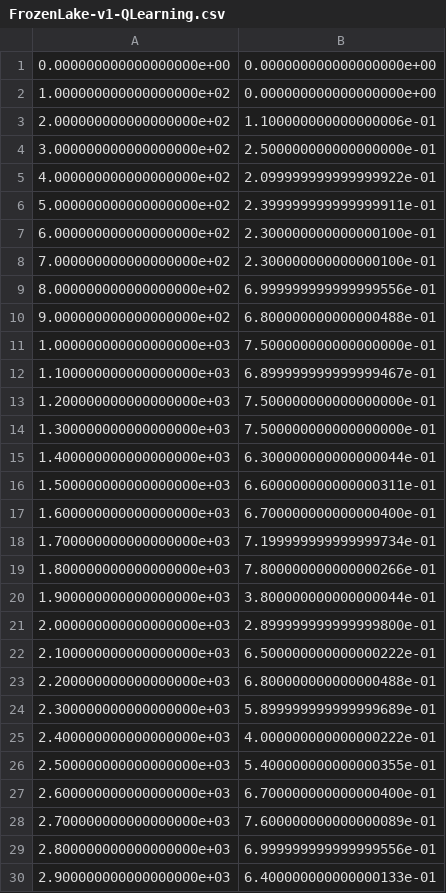
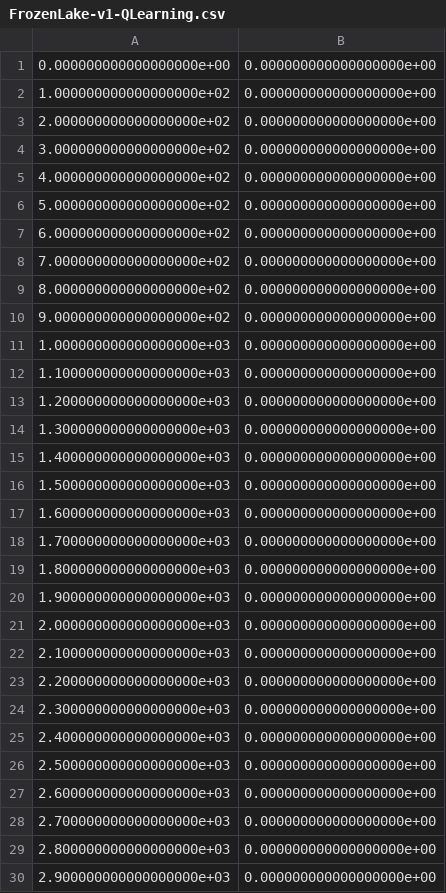
Before and after one commit to reinforcement-learning-experiments/OTUS_homeworks, a CSV file: target/FrozenLake-v1-QLearning.csv, drawn as a sheet; only a part is shown; the diff covers the shown part only.

```diff
--- a/target/FrozenLake-v1-QLearning.csv
+++ b/target/FrozenLake-v1-QLearning.csv
@@ -2,29 +2,29 @@
 1.000000000000000000e+02,0.000000000000000000e+00
-2.000000000000000000e+02,1.100000000000000006e-01
-3.000000000000000000e+02,2.500000000000000000e-01
-4.000000000000000000e+02,2.099999999999999922e-01
-5.000000000000000000e+02,2.399999999999999911e-01
-6.000000000000000000e+02,2.300000000000000100e-01
-7.000000000000000000e+02,2.300000000000000100e-01
-8.000000000000000000e+02,6.999999999999999556e-01
-9.000000000000000000e+02,6.800000000000000488e-01
-1.000000000000000000e+03,7.500000000000000000e-01
-1.100000000000000000e+03,6.899999999999999467e-01
-1.200000000000000000e+03,7.500000000000000000e-01
-1.300000000000000000e+03,7.500000000000000000e-01
-1.400000000000000000e+03,6.300000000000000044e-01
-1.500000000000000000e+03,6.600000000000000311e-01
-1.600000000000000000e+03,6.700000000000000400e-01
-1.700000000000000000e+03,7.199999999999999734e-01
-1.800000000000000000e+03,7.800000000000000266e-01
-1.900000000000000000e+03,3.800000000000000044e-01
-2.000000000000000000e+03,2.899999999999999800e-01
-2.100000000000000000e+03,6.500000000000000222e-01
-2.200000000000000000e+03,6.800000000000000488e-01
-2.300000000000000000e+03,5.899999999999999689e-01
-2.400000000000000000e+03,4.000000000000000222e-01
-2.500000000000000000e+03,5.400000000000000355e-01
-2.600000000000000000e+03,6.700000000000000400e-01
-2.700000000000000000e+03,7.600000000000000089e-01
-2.800000000000000000e+03,6.999999999999999556e-01
-2.900000000000000000e+03,6.400000000000000133e-01
+2.000000000000000000e+02,0.000000000000000000e+00
+3.000000000000000000e+02,0.000000000000000000e+00
+4.000000000000000000e+02,0.000000000000000000e+00
+5.000000000000000000e+02,0.000000000000000000e+00
+6.000000000000000000e+02,0.000000000000000000e+00
+7.000000000000000000e+02,0.000000000000000000e+00
+8.000000000000000000e+02,0.000000000000000000e+00
+9.000000000000000000e+02,0.000000000000000000e+00
+1.000000000000000000e+03,0.000000000000000000e+00
+1.100000000000000000e+03,0.000000000000000000e+00
+1.200000000000000000e+03,0.000000000000000000e+00
+1.300000000000000000e+03,0.000000000000000000e+00
+1.400000000000000000e+03,0.000000000000000000e+00
+1.500000000000000000e+03,0.000000000000000000e+00
+1.600000000000000000e+03,0.000000000000000000e+00
+1.700000000000000000e+03,0.000000000000000000e+00
+1.800000000000000000e+03,0.000000000000000000e+00
+1.900000000000000000e+03,0.000000000000000000e+00
+2.000000000000000000e+03,0.000000000000000000e+00
+2.100000000000000000e+03,0.000000000000000000e+00
+2.200000000000000000e+03,0.000000000000000000e+00
+2.300000000000000000e+03,0.000000000000000000e+00
+2.400000000000000000e+03,0.000000000000000000e+00
+2.500000000000000000e+03,0.000000000000000000e+00
+2.600000000000000000e+03,0.000000000000000000e+00
+2.700000000000000000e+03,0.000000000000000000e+00
+2.800000000000000000e+03,0.000000000000000000e+00
+2.900000000000000000e+03,0.000000000000000000e+00
```
Also changed, not shown: 69 edited cells elsewhere in this file, target/FrozenLake-v1-DynaQ.csv, target/FrozenLake-v1-SARSA.csv, 5 other files.
